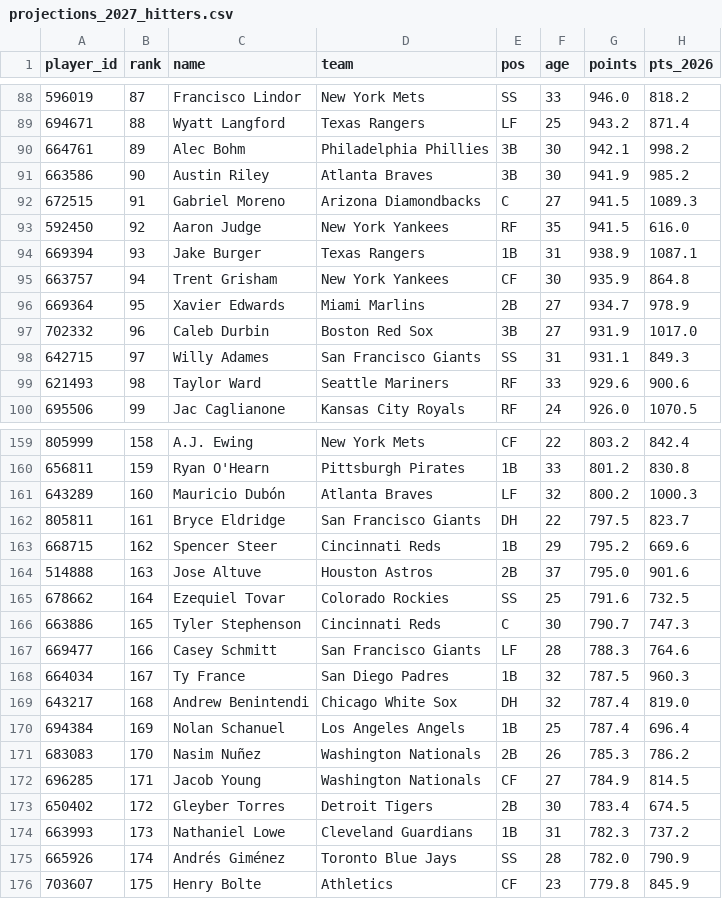
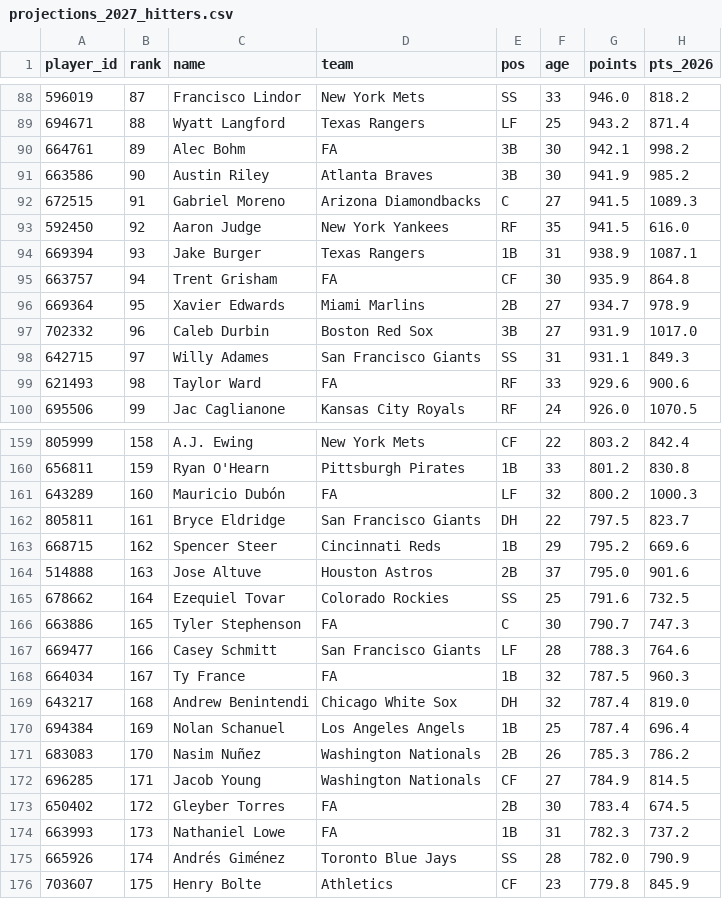
Before and after one commit to GranSpencer09/fantasy-baseball-projections, a CSV file: projections_2027_hitters.csv, drawn as a sheet; only a part is shown, gaps mark what is left out; the diff covers the shown part only; the diff names each change by its address in the sheet, - before the commit and + after, or states it on an @@ line.

```diff
--- a/projections_2027_hitters.csv
+++ b/projections_2027_hitters.csv
-D90 (team): Philadelphia Phillies
+D90 (team): FA
-D95 (team): New York Yankees
+D95 (team): FA
-D99 (team): Seattle Mariners
+D99 (team): FA
-D161 (team): Atlanta Braves
+D161 (team): FA
-D166 (team): Cincinnati Reds
+D166 (team): FA
-D168 (team): San Diego Padres
+D168 (team): FA
-D173 (team): Detroit Tigers
+D173 (team): FA
-D174 (team): Cleveland Guardians
+D174 (team): FA
```
Also changed, not shown: 71 edited cells elsewhere in this file, draft_rankings_2027.csv, projections_2027_pitchers.csv, 3 other files.
